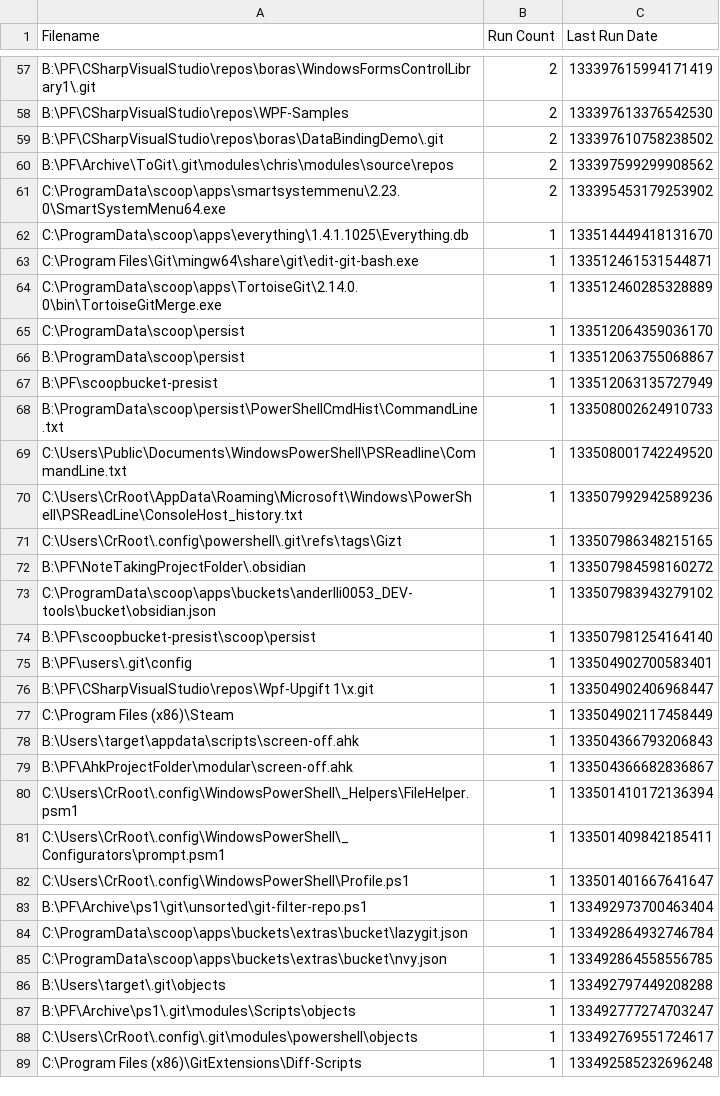
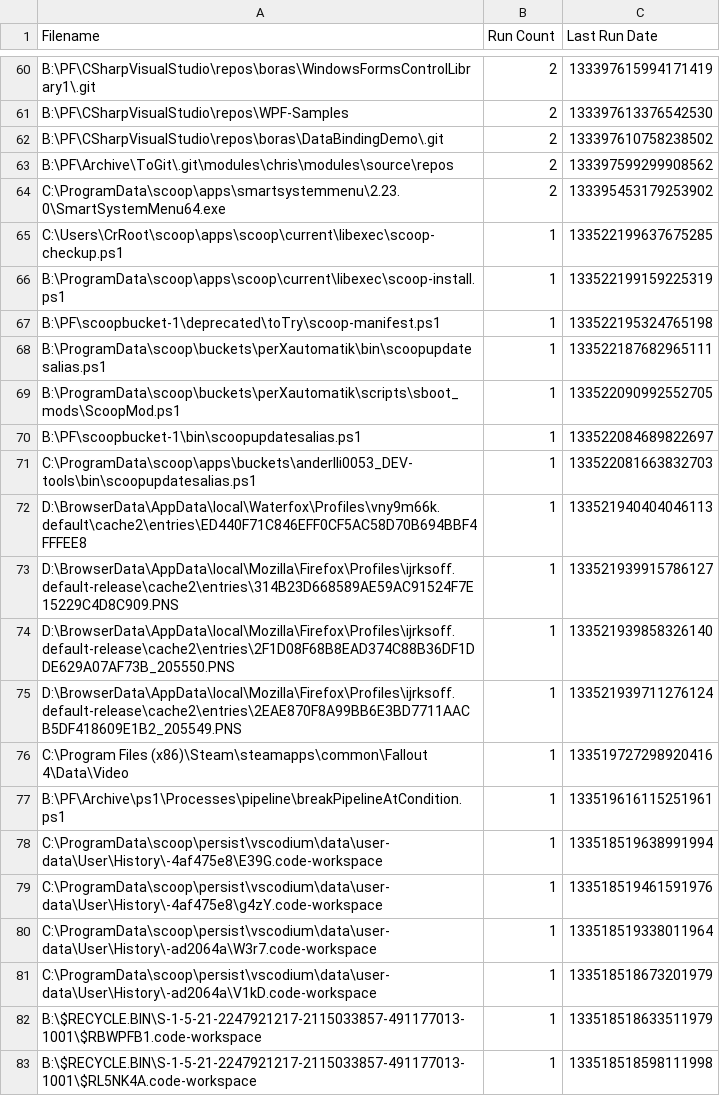
Before and after one commit to perXautomatik/EverythingSettings, a CSV file: Run History.csv, drawn as a sheet; only a part is shown, gaps mark what is left out; the shorter side is filled out with more unchanged rows; the diff covers the shown part only.

```diff
--- a/Run History.csv
+++ b/Run History.csv
@@ -61 +64,20 @@ Filename,Run Count,Last Run Date
 "C:\ProgramData\scoop\apps\smartsystemmenu\2.23.0\SmartSystemMenu64.exe",2,133395453179253902
+"C:\Users\CrRoot\scoop\apps\scoop\current\libexec\scoop-checkup.ps1",1,133522199637675285
+"B:\ProgramData\scoop\apps\scoop\current\libexec\scoop-install.ps1",1,133522199159225319
+"B:\PF\scoopbucket-1\deprecated\toTry\scoop-manifest.ps1",1,133522195324765198
+"B:\ProgramData\scoop\buckets\perXautomatik\bin\scoopupdatesalias.ps1",1,133522187682965111
+"B:\ProgramData\scoop\buckets\perXautomatik\scripts\sboot_mods\ScoopMod.ps1",1,133522090992552705
+"B:\PF\scoopbucket-1\bin\scoopupdatesalias.ps1",1,133522084689822697
+"C:\ProgramData\scoop\apps\buckets\anderlli0053_DEV-tools\bin\scoopupdatesalias.ps1",1,133522081663832703
+"D:\BrowserData\AppData\local\Waterfox\Profiles\vny9m66k.default\cache2\entries\ED440F71C846EFF0CF5AC58D70B694BBF4FFFEE8",1,133521940404046113
+"D:\BrowserData\AppData\local\Mozilla\Firefox\Profiles\ijrksoff.default-release\cache2\entries\314B23D668589AE59AC91524F7E15229C4D8C909.PNS",1,133521939915786127
+"D:\BrowserData\AppData\local\Mozilla\Firefox\Profiles\ijrksoff.default-release\cache2\entries\2F1D08F68B8EAD374C88B36DF1DDE629A07AF73B_205550.PNS",1,133521939858326140
+"D:\BrowserData\AppData\local\Mozilla\Firefox\Profiles\ijrksoff.default-release\cache2\entries\2EAE870F8A99BB6E3BD7711AACB5DF418609E1B2_205549.PNS",1,133521939711276124
+"C:\Program Files (x86)\Steam\steamapps\common\Fallout 4\Data\Video",1,133519727298920416
+"B:\PF\Archive\ps1\Processes\pipeline\breakPipelineAtCondition.ps1",1,133519616115251961
+"C:\ProgramData\scoop\persist\vscodium\data\user-data\User\History\-4af475e8\E39G.code-workspace",1,133518519638991994
+"C:\ProgramData\scoop\persist\vscodium\data\user-data\User\History\-4af475e8\g4zY.code-workspace",1,133518519461591976
+"C:\ProgramData\scoop\persist\vscodium\data\user-data\User\History\-ad2064a\W3r7.code-workspace",1,133518519338011964
+"C:\ProgramData\scoop\persist\vscodium\data\user-data\User\History\-ad2064a\V1kD.code-workspace",1,133518518673201979
+"B:\$RECYCLE.BIN\S-1-5-21-2247921217-2115033857-491177013-1001\$RBWPFB1.code-workspace",1,133518518633511979
+"B:\$RECYCLE.BIN\S-1-5-21-2247921217-2115033857-491177013-1001\$RL5NK4A.code-workspace",1,133518518598111998
```
Also changed, not shown: 18 added rows and 2 removed rows elsewhere in this file, Bookmarks.csv, Search History.csv, 1 other file.
